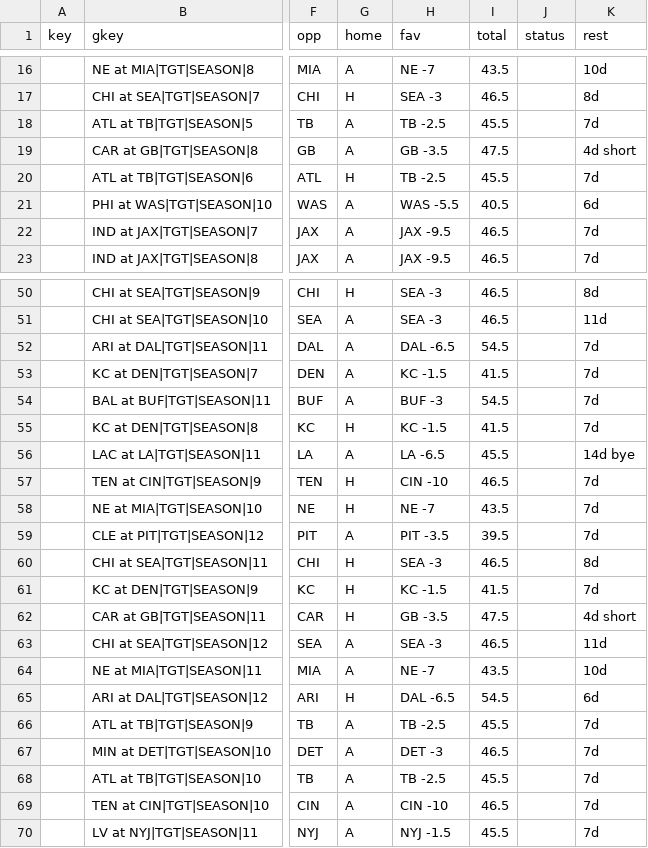
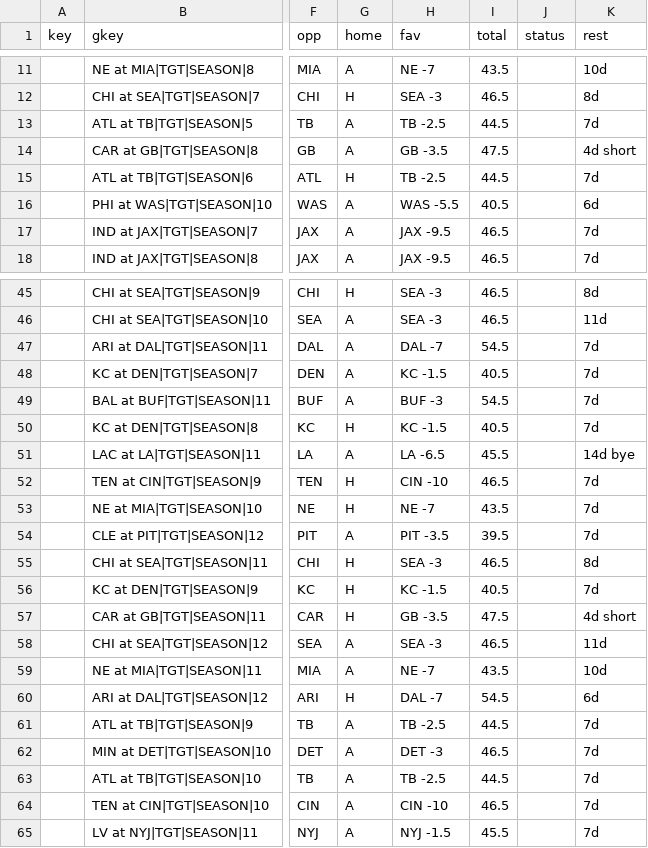
Before and after one commit to ECC370/stats, a CSV file: data/nfl_slate_2.csv, drawn as a sheet; only a part is shown, gaps mark what is left out; addresses are those after the commit; the diff covers the shown part only; the diff names each change by its address in the sheet, - before the commit and + after, or states it on an @@ line.

```diff
--- a/data/nfl_slate_2.csv
+++ b/data/nfl_slate_2.csv
-I13 (total): 45.5
+I13 (total): 44.5
-I15 (total): 45.5
+I15 (total): 44.5
-H47 (fav): DAL -6.5
+H47 (fav): DAL -7
-I48 (total): 41.5
+I48 (total): 40.5
-I50 (total): 41.5
+I50 (total): 40.5
-I56 (total): 41.5
+I56 (total): 40.5
-H60 (fav): DAL -6.5
+H60 (fav): DAL -7
-I61 (total): 45.5
+I61 (total): 44.5
-I63 (total): 45.5
+I63 (total): 44.5
```
Also changed, not shown: 5 removed rows and 5 edited cells elsewhere in this file, data/nba_injuries.csv, data/nba_safe.csv, 7 other files.
